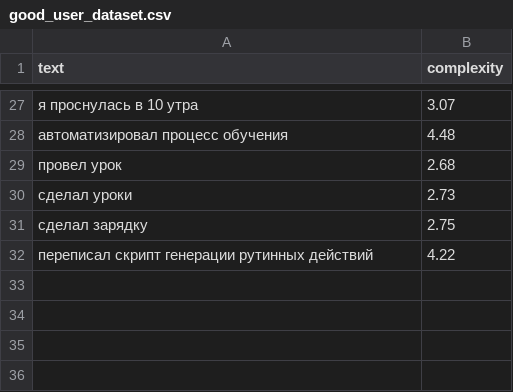
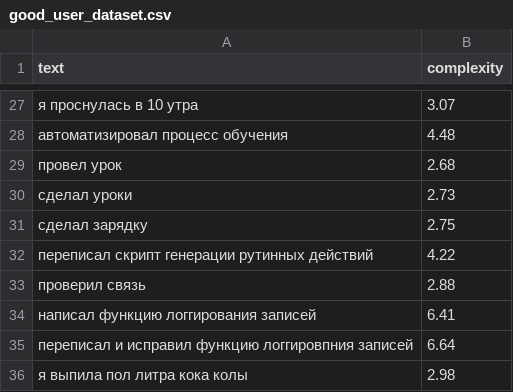
Before and after one commit to nik1tosssa/py_ai_bot, a CSV file: ai/dataset/good_user_dataset.csv, drawn as a sheet; only a part is shown, gaps mark what is left out; the diff names each change by its address in the sheet, - before the commit and + after, or states it on an @@ line.

Commit message:
Update datasets: expand records in `good_user_dataset.csv` and `new_dataset.csv` with additional activity entries and complexity annotations

```diff
--- a/ai/dataset/good_user_dataset.csv
+++ b/ai/dataset/good_user_dataset.csv
+row 33: проверил связь | 2.88
+row 34: написал функцию логгирования записей | 6.41
+row 35: переписал и исправил функцию логгировпния записей | 6.64
+row 36: я выпила пол литра кока колы | 2.98
```
Also changed, not shown: ai/dataset/bad_user_dataset.csv, 2 other files.
